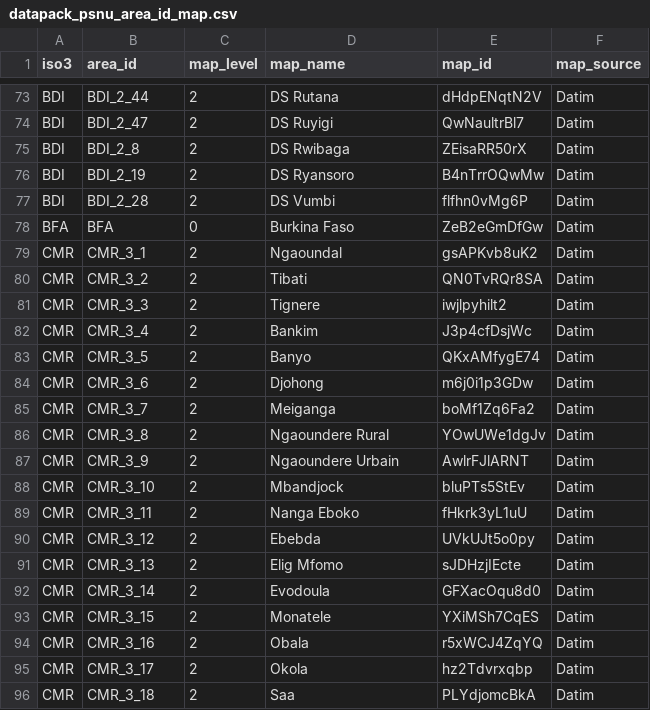
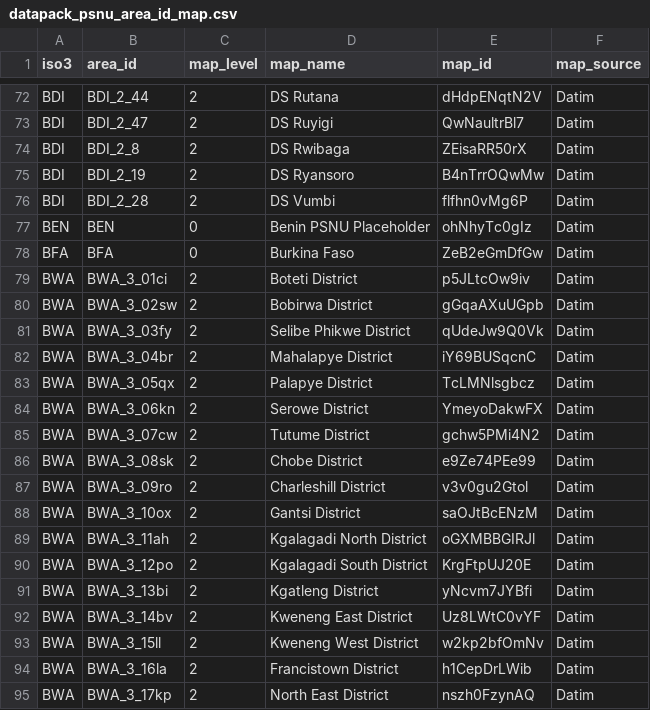
Before and after one commit to mrc-ide/naomi, a CSV file: inst/datapack/datapack_psnu_area_id_map.csv, drawn as a sheet; only a part is shown, gaps mark what is left out; the shorter side is filled out with more unchanged rows; the diff covers the shown part only.

Commit message:
add BWA to Data Pack PSNU mapping

```diff
--- a/inst/datapack/datapack_psnu_area_id_map.csv
+++ b/inst/datapack/datapack_psnu_area_id_map.csv
@@ -77,2 +76,20 @@ BDI,BDI_2_19,2,DS Ryansoro,B4nTrrOQwMw,Datim
 BDI,BDI_2_28,2,DS Vumbi,flfhn0vMg6P,Datim
+BEN,BEN,0,Benin PSNU Placeholder,ohNhyTc0gIz,Datim
 BFA,BFA,0,Burkina Faso,ZeB2eGmDfGw,Datim
+BWA,BWA_3_01ci,2,Boteti District,p5JLtcOw9iv,Datim
+BWA,BWA_3_02sw,2,Bobirwa District,gGqaAXuUGpb,Datim
+BWA,BWA_3_03fy,2,Selibe Phikwe District,qUdeJw9Q0Vk,Datim
+BWA,BWA_3_04br,2,Mahalapye District,iY69BUSqcnC,Datim
+BWA,BWA_3_05qx,2,Palapye District,TcLMNlsgbcz,Datim
+BWA,BWA_3_06kn,2,Serowe District,YmeyoDakwFX,Datim
+BWA,BWA_3_07cw,2,Tutume District,gchw5PMi4N2,Datim
+BWA,BWA_3_08sk,2,Chobe District,e9Ze74PEe99,Datim
+BWA,BWA_3_09ro,2,Charleshill District,v3v0gu2Gtol,Datim
+BWA,BWA_3_10ox,2,Gantsi District,saOJtBcENzM,Datim
+BWA,BWA_3_11ah,2,Kgalagadi North District,oGXMBBGIRJl,Datim
+BWA,BWA_3_12po,2,Kgalagadi South District,KrgFtpUJ20E,Datim
+BWA,BWA_3_13bi,2,Kgatleng District,yNcvm7JYBfi,Datim
+BWA,BWA_3_14bv,2,Kweneng East District,Uz8LWtC0vYF,Datim
+BWA,BWA_3_15ll,2,Kweneng West District,w2kp2bfOmNv,Datim
+BWA,BWA_3_16la,2,Francistown District,h1CepDrLWib,Datim
+BWA,BWA_3_17kp,2,North East District,nszh0FzynAQ,Datim
```
Also changed, not shown: 10 added rows elsewhere in this file, inst/datapack/datapack_indicator_mapping.csv, 1 other file.
